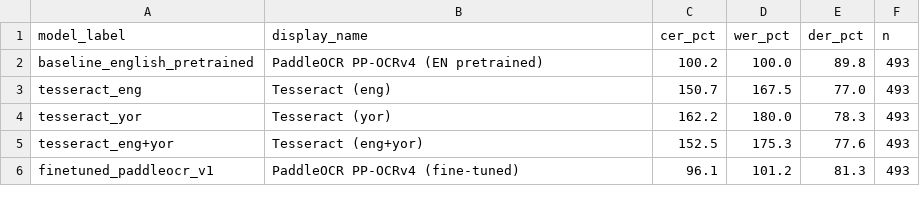
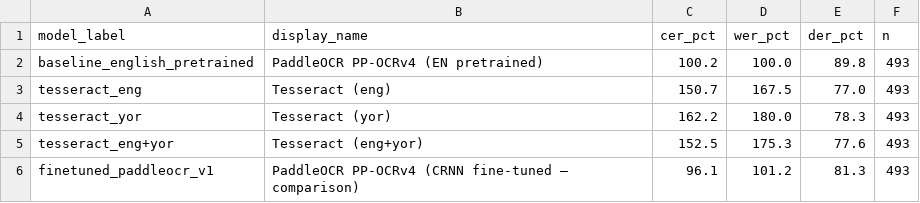
Before and after one commit to sam4rano/yoruba_ocr_research, a CSV file: results/tables/metrics_summary.csv, drawn as a sheet.

```diff
--- a/results/tables/metrics_summary.csv
+++ b/results/tables/metrics_summary.csv
@@ -5,2 +5,2 @@ tesseract_yor,Tesseract (yor),162.2,180.0,78.3,493
 tesseract_eng+yor,Tesseract (eng+yor),152.5,175.3,77.6,493
-finetuned_paddleocr_v1,PaddleOCR PP-OCRv4 (fine-tuned),96.1,101.2,81.3,493
+finetuned_paddleocr_v1,PaddleOCR PP-OCRv4 (CRNN fine-tuned — comparison),96.1,101.2,81.3,493
```
Also changed, not shown: results/tables/ablation_data_size.csv, results/tables/table1_main_comparison.csv, 22 other files.
